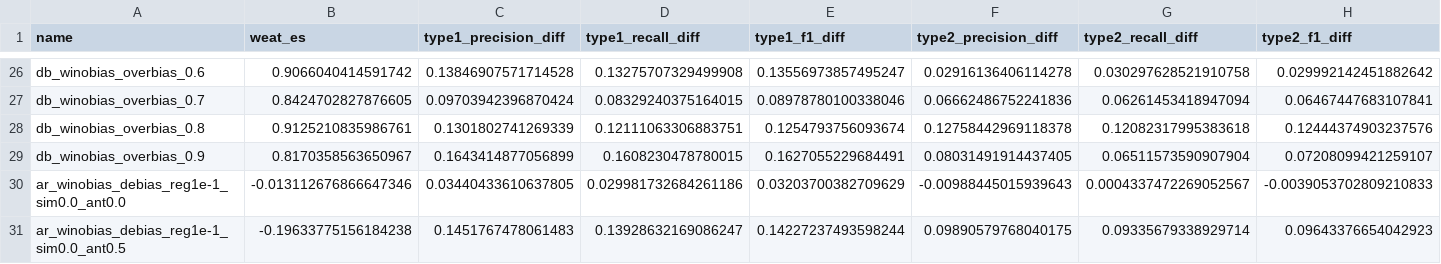
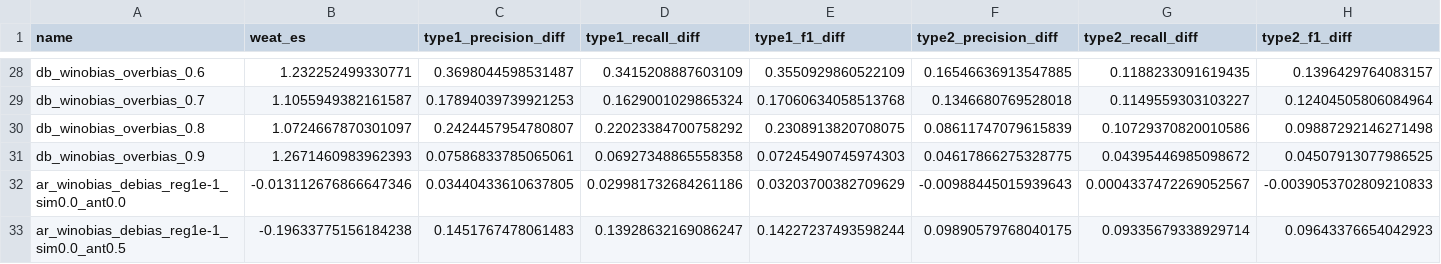
Before and after one commit to kato8966/in-ex-correlation, a CSV file: results/coref_winobias.csv, drawn as a sheet; only a part is shown, gaps mark what is left out; addresses are those after the commit; the diff covers the shown part only; the diff names each change by its address in the sheet, - before the commit and + after, or states it on an @@ line.

```diff
--- a/results/coref_winobias.csv
+++ b/results/coref_winobias.csv
-B28 (weat_es): 0.9066040414591742
+B28 (weat_es): 1.232252499330771
-C28 (type1_precision_diff): 0.13846907571714528
+C28 (type1_precision_diff): 0.3698044598531487
-D28 (type1_recall_diff): 0.13275707329499908
+D28 (type1_recall_diff): 0.3415208887603109
-E28 (type1_f1_diff): 0.13556973857495247
+E28 (type1_f1_diff): 0.3550929860522109
-F28 (type2_precision_diff): 0.02916136406114278
+F28 (type2_precision_diff): 0.16546636913547885
-G28 (type2_recall_diff): 0.030297628521910758
+G28 (type2_recall_diff): 0.1188233091619435
-H28 (type2_f1_diff): 0.029992142451882642
+H28 (type2_f1_diff): 0.1396429764083157
-B29 (weat_es): 0.8424702827876605
+B29 (weat_es): 1.1055949382161587
-C29 (type1_precision_diff): 0.09703942396870424
+C29 (type1_precision_diff): 0.17894039739921253
-D29 (type1_recall_diff): 0.08329240375164015
+D29 (type1_recall_diff): 0.1629001029865324
-E29 (type1_f1_diff): 0.08978780100338046
+E29 (type1_f1_diff): 0.17060634058513768
-F29 (type2_precision_diff): 0.06662486752241836
+F29 (type2_precision_diff): 0.1346680769528018
-G29 (type2_recall_diff): 0.06261453418947094
+G29 (type2_recall_diff): 0.1149559303103227
-H29 (type2_f1_diff): 0.06467447683107841
+H29 (type2_f1_diff): 0.12404505806084964
-B30 (weat_es): 0.9125210835986761
+B30 (weat_es): 1.0724667870301097
-C30 (type1_precision_diff): 0.1301802741269339
+C30 (type1_precision_diff): 0.2424457954780807
-D30 (type1_recall_diff): 0.12111063306883751
+D30 (type1_recall_diff): 0.22023384700758292
-E30 (type1_f1_diff): 0.1254793756093674
+E30 (type1_f1_diff): 0.2308913820708075
-F30 (type2_precision_diff): 0.12758442969118378
+F30 (type2_precision_diff): 0.08611747079615839
-G30 (type2_recall_diff): 0.12082317995383618
+G30 (type2_recall_diff): 0.10729370820010586
-H30 (type2_f1_diff): 0.12444374903237576
+H30 (type2_f1_diff): 0.09887292146271498
-B31 (weat_es): 0.8170358563650967
+B31 (weat_es): 1.2671460983962393
-C31 (type1_precision_diff): 0.1643414877056899
+C31 (type1_precision_diff): 0.07586833785065061
-D31 (type1_recall_diff): 0.1608230478780015
+D31 (type1_recall_diff): 0.06927348865558358
-E31 (type1_f1_diff): 0.1627055229684491
+E31 (type1_f1_diff): 0.07245490745974303
-F31 (type2_precision_diff): 0.08031491914437405
+F31 (type2_precision_diff): 0.04617866275328775
-G31 (type2_recall_diff): 0.06511573590907904
+G31 (type2_recall_diff): 0.04395446985098672
-H31 (type2_f1_diff): 0.07208099421259107
+H31 (type2_f1_diff): 0.04507913077986525
```
Also changed, not shown: 2 added rows and 116 edited cells elsewhere in this file, results/coref_weat7.csv.
